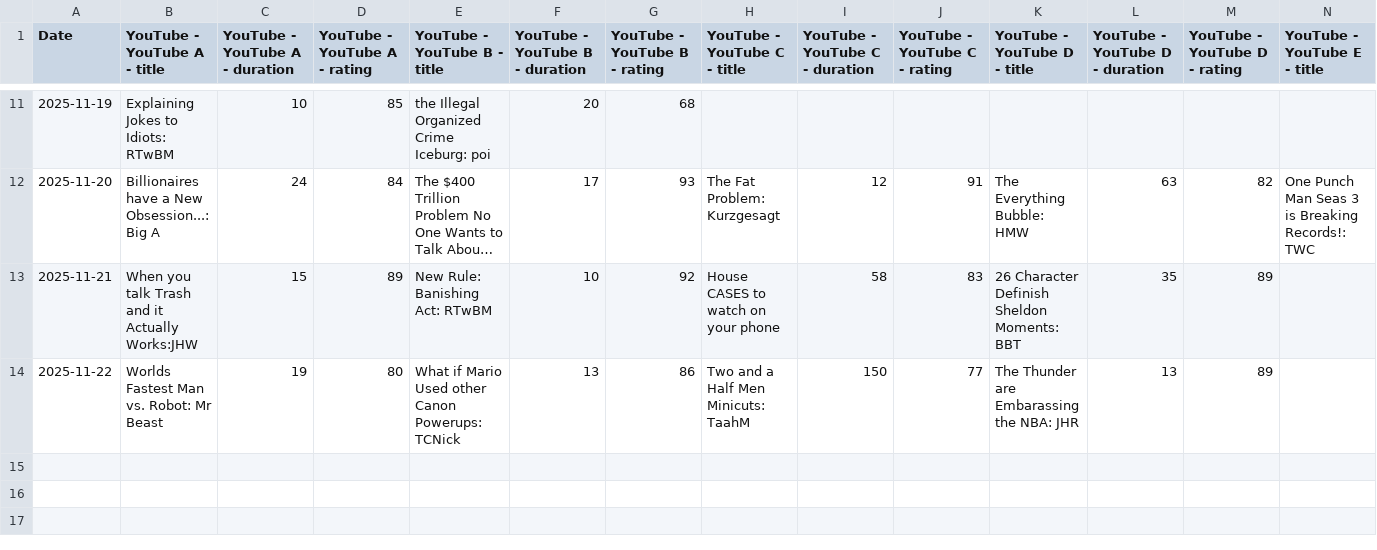
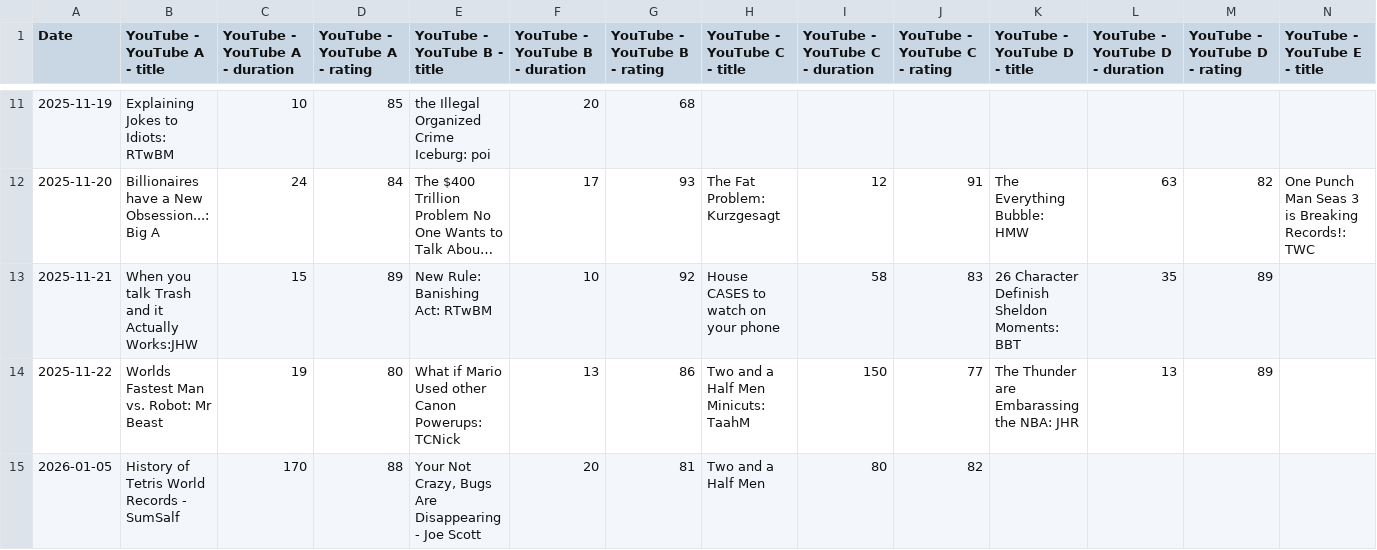
Before and after one commit to l2mcgrat/personal_data_tracking, a CSV file: data/window_data/Media.csv, drawn as a sheet; only a part is shown, gaps mark what is left out; long unchanged cells end in …; rows hold the shown columns only; the diff names each change by its address in the sheet, - before the commit and + after, or states it on an @@ line.

```diff
--- a/data/window_data/Media.csv
+++ b/data/window_data/Media.csv
+row 15: 2026-01-05 | History of Tetris World Records - SumSalf | 170 | 88 | Your Not Crazy, Bugs Are Disappearing - Joe Scott | 20 | 81 | Two and a Half Men | 80 | 82
```
Also changed, not shown: data/master_log.csv, 24 other files.
